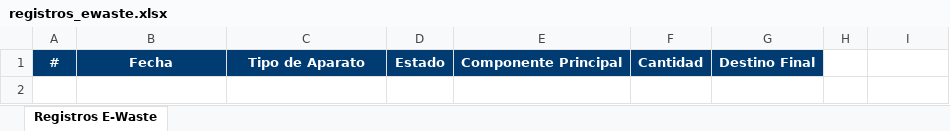
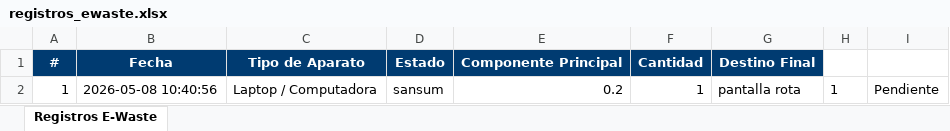
Before and after one commit to kmartinez247/proyecto-Oti, an Excel workbook: registros_ewaste.xlsx, sheet Registros E-Waste, drawn as a sheet; values as stored, in another font and other column widths than the file's, no borders; the diff names each change by its address in the sheet, - before the commit and + after, or states it on an @@ line.

```diff
--- a/registros_ewaste.xlsx (sheet Registros E-Waste)
+++ b/registros_ewaste.xlsx (sheet Registros E-Waste)
+row 2: 1 | 2026-05-08 10:40:56 | Laptop / Computadora | sansum | 0.2 | 1 | pantalla rota | 1 | Pendiente
```
Also changed, not shown: 7 other files.
